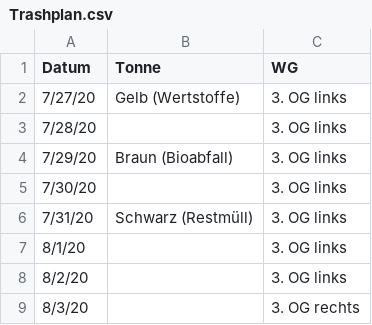
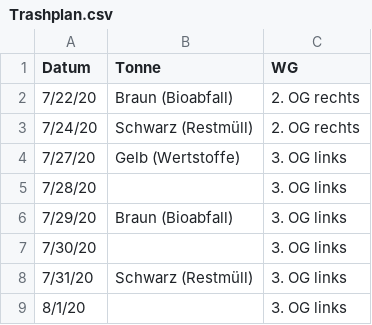
Before and after one commit to lukstruck/Trashplan, a CSV file: Trashplan.csv, drawn as a sheet; only a part is shown; the shorter side is filled out with more unchanged rows.

Commit message:
added early days

```diff
--- a/Trashplan.csv
+++ b/Trashplan.csv
@@ -1,2 +1,4 @@
 Datum;Tonne;WG
+7/22/20;Braun (Bioabfall);2. OG rechts
+7/24/20;Schwarz (Restmüll);2. OG rechts
 7/27/20;Gelb (Wertstoffe);3. OG links
```
